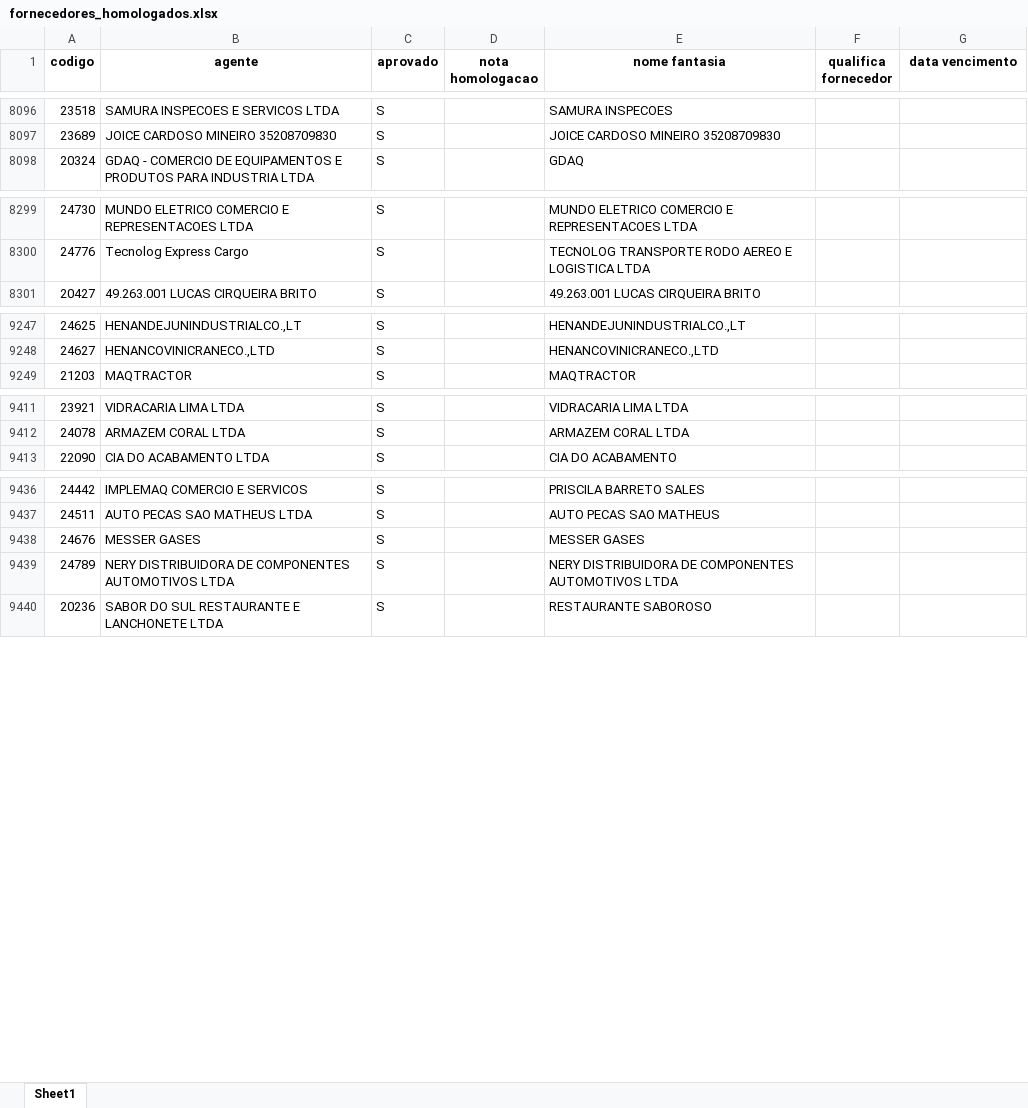
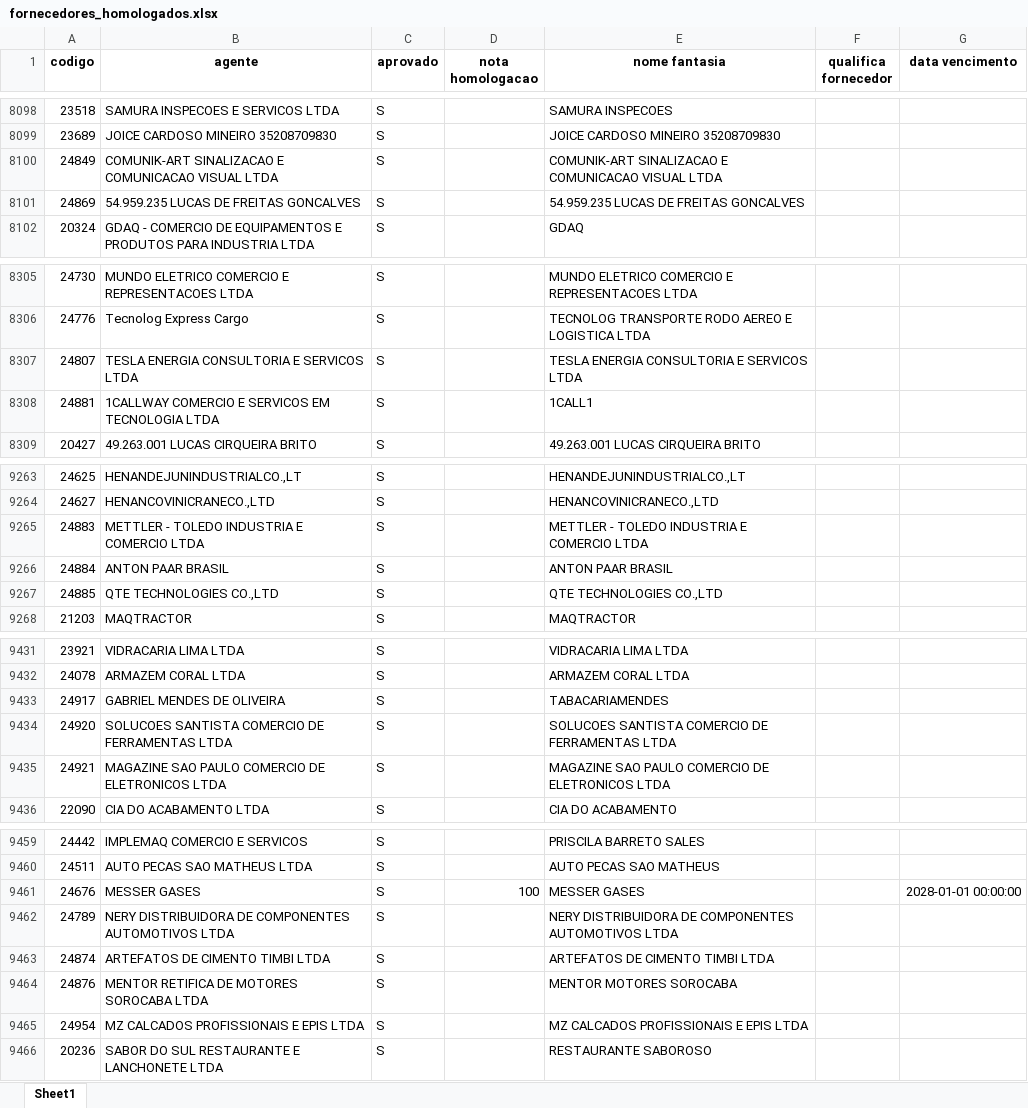
Before and after one commit to LICASKJS/mapaindicador-engeman, an Excel workbook: dados/fornecedores_homologados.xlsx, sheet Sheet1, drawn as a sheet; only a part is shown, gaps mark what is left out; values as stored, in another font and other column widths than the file's, no borders; addresses are those after the commit; the diff covers the shown part only; the diff names each change by its address in the sheet, - before the commit and + after, or states it on an @@ line.

```diff
--- a/dados/fornecedores_homologados.xlsx (sheet Sheet1)
+++ b/dados/fornecedores_homologados.xlsx (sheet Sheet1)
+row 8100: 24849 | COMUNIK-ART SINALIZACAO E COMUNICACAO VISUAL LTDA | S |  | COMUNIK-ART SINALIZACAO E COMUNICACAO VISUAL LTDA
+row 8101: 24869 | 54.959.235 LUCAS DE FREITAS GONCALVES | S |  | 54.959.235 LUCAS DE FREITAS GONCALVES
+row 8307: 24807 | TESLA ENERGIA CONSULTORIA E SERVICOS LTDA | S |  | TESLA ENERGIA CONSULTORIA E SERVICOS LTDA
+row 8308: 24881 | 1CALLWAY COMERCIO E SERVICOS EM TECNOLOGIA LTDA | S |  | 1CALL1
+row 9265: 24883 | METTLER - TOLEDO INDUSTRIA E COMERCIO LTDA | S |  | METTLER - TOLEDO INDUSTRIA E COMERCIO LTDA
+row 9266: 24884 | ANTON PAAR BRASIL | S |  | ANTON PAAR BRASIL
+row 9267: 24885 | QTE TECHNOLOGIES CO.,LTD | S |  | QTE TECHNOLOGIES CO.,LTD
+row 9433: 24917 | GABRIEL MENDES DE OLIVEIRA | S |  | TABACARIAMENDES
+row 9434: 24920 | SOLUCOES SANTISTA COMERCIO DE FERRAMENTAS LTDA | S |  | SOLUCOES SANTISTA COMERCIO DE FERRAMENTAS LTDA
+row 9435: 24921 | MAGAZINE SAO PAULO COMERCIO DE ELETRONICOS LTDA | S |  | MAGAZINE SAO PAULO COMERCIO DE ELETRONICOS LTDA
-D9461 (nota homologacao): (empty)
+D9461 (nota homologacao): 100
-G9461 (data vencimento): (empty)
+G9461 (data vencimento): 2028-01-01 00:00:00
+row 9463: 24874 | ARTEFATOS DE CIMENTO TIMBI LTDA | S |  | ARTEFATOS DE CIMENTO TIMBI LTDA
+row 9464: 24876 | MENTOR RETIFICA DE MOTORES SOROCABA LTDA | S |  | MENTOR MOTORES SOROCABA
+row 9465: 24954 | MZ CALCADOS PROFISSIONAIS E EPIS LTDA | S |  | MZ CALCADOS PROFISSIONAIS E EPIS LTDA
```
Also changed, not shown: 15 added rows, 8 moved rows and 8 edited cells elsewhere in this sheet, dados/atendimento controle_qualidade.xlsx.
